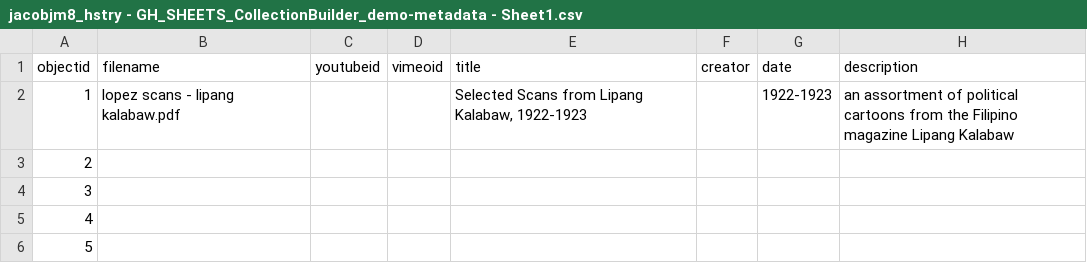
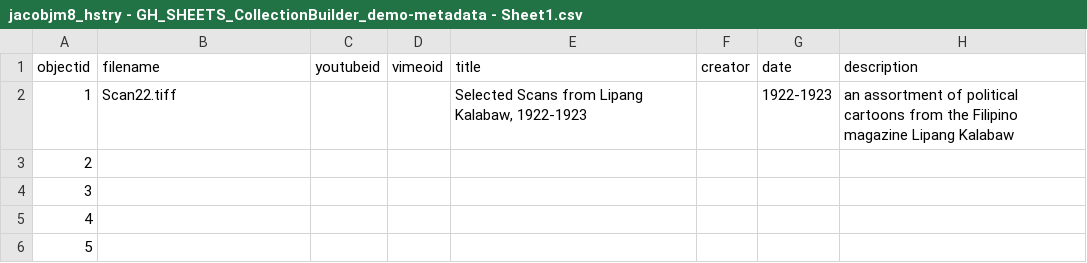
Before and after one commit to jacobjm8/hstry, a CSV file: _data/jacobjm8_hstry - GH_SHEETS_CollectionBuilder_demo-metadata - Sheet1.csv, drawn as a sheet; only a part is shown; the diff names each change by its address in the sheet, - before the commit and + after, or states it on an @@ line.

Commit message:
Update jacobjm8_hstry - GH_SHEETS_CollectionBuilder_demo-metadata - Sheet1.csv

```diff
--- a/_data/jacobjm8_hstry - GH_SHEETS_CollectionBuilder_demo-metadata - Sheet1.csv
+++ b/_data/jacobjm8_hstry - GH_SHEETS_CollectionBuilder_demo-metadata - Sheet1.csv
-B2 (filename): lopez scans - lipang kalabaw.pdf
+B2 (filename): Scan22.tiff
```
